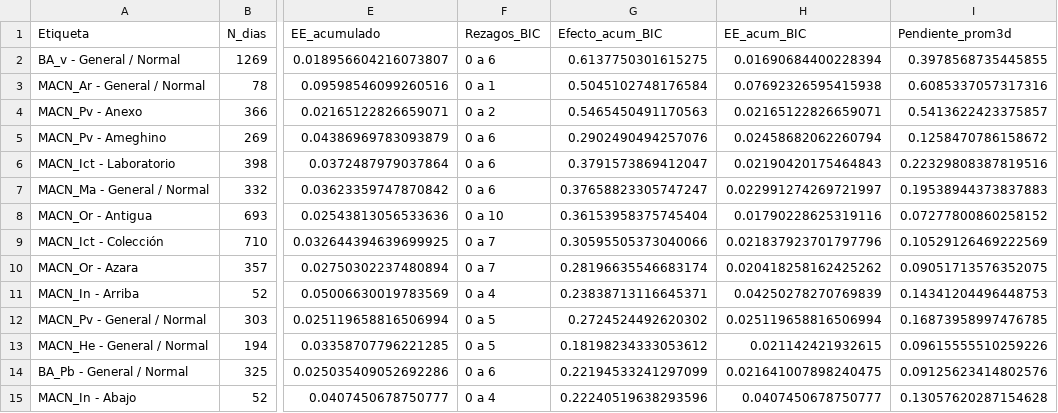
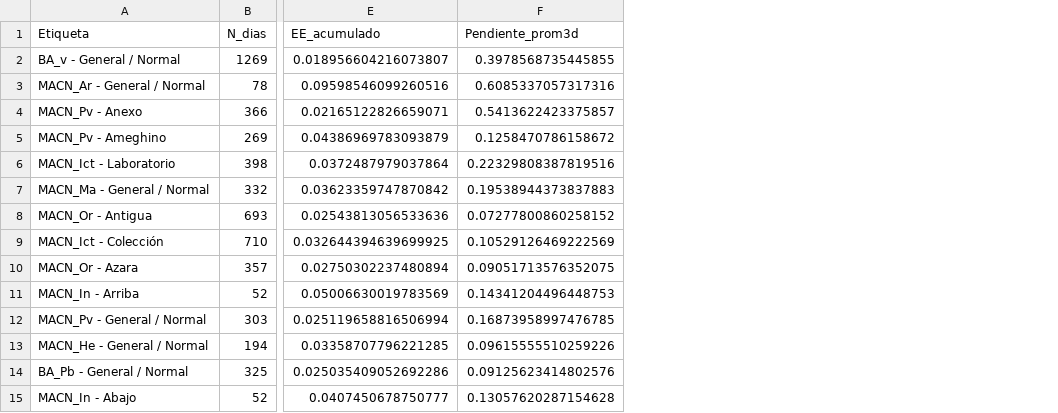
Before and after one commit to kissdelfina/casos-de-estudio-en-estadistica, a CSV file: resultados/tablas/rezagos_resumen.csv, drawn as a sheet; only a part is shown, gaps mark what is left out; the diff names each change by its address in the sheet, - before the commit and + after, or states it on an @@ line.

```diff
--- a/resultados/tablas/rezagos_resumen.csv
+++ b/resultados/tablas/rezagos_resumen.csv
-column F (Rezagos_BIC), rows 2-15: 0 a 6 | 0 a 1 | 0 a 2 | 0 a 6 | 0 a 6 | 0 a 6 | 0 a 10 | 0 a 7 | 0 a 7 | 0 a 4 | 0 a 5 | 0 a 5 | 0 a 6 | 0 a 4
-column G (Efecto_acum_BIC), rows 2-15: 0.6137750301615275 | 0.5045102748176584 | 0.5465450491170563 | 0.2902490494257076 | 0.3791573869412047 | 0.37658823305747247 | 0.36153958375745404 | 0.30595505373040066 | 0.28196635546683174 | 0.23838713116645371 | 0.2724524492620302 | 0.18198234333053612 | 0.22194533241297099 | 0.22240519638293596
-column H (EE_acum_BIC), rows 2-15: 0.01690684400228394 | 0.07692326595415938 | 0.02165122826659071 | 0.02458682062260794 | 0.02190420175464843 | 0.022991274269721997 | 0.01790228625319116 | 0.021837923701797796 | 0.020418258162425262 | 0.04250278270769839 | 0.025119658816506994 | 0.021142421932615 | 0.021641007898240475 | 0.0407450678750777
```
Also changed, not shown: resultados/tablas/dia_semana_modelos.csv, resultados/tablas/dia_semana_resumen.csv, 5 other files.
